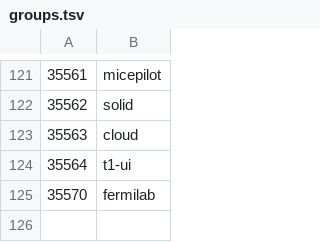
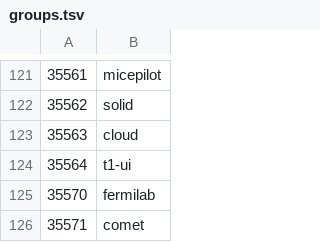
Before and after one commit to stfc/grid-workernode, a TSV file: resources/pool_accounts/groups.tsv, drawn as a sheet; only a part is shown, gaps mark what is left out.

```diff
--- a/resources/pool_accounts/groups.tsv
+++ b/resources/pool_accounts/groups.tsv
@@ -125 +125,2 @@
 35570	fermilab
+35571	comet
```
Also changed, not shown: resources/pool_accounts/users.tsv.
